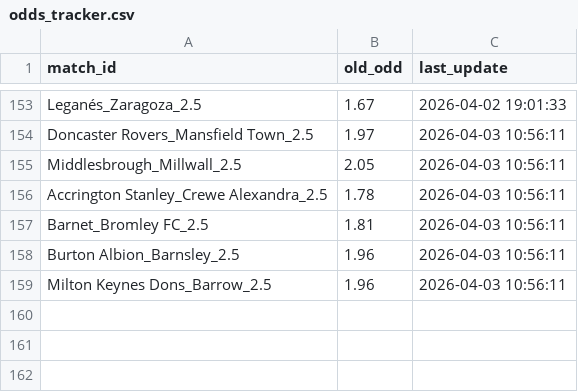
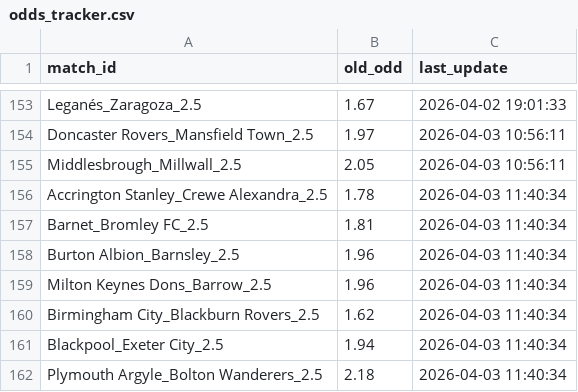
Before and after one commit to pnstung-ui/Vebo_idol, a CSV file: odds_tracker.csv, drawn as a sheet; only a part is shown, gaps mark what is left out.

Commit message:
Shark update [skip ci]

```diff
--- a/odds_tracker.csv
+++ b/odds_tracker.csv
@@ -155,5 +155,8 @@ Doncaster Rovers_Mansfield Town_2.5,1.97,2026-04-03 10:56:11
 Middlesbrough_Millwall_2.5,2.05,2026-04-03 10:56:11
-Accrington Stanley_Crewe Alexandra_2.5,1.78,2026-04-03 10:56:11
-Barnet_Bromley FC_2.5,1.81,2026-04-03 10:56:11
-Burton Albion_Barnsley_2.5,1.96,2026-04-03 10:56:11
-Milton Keynes Dons_Barrow_2.5,1.96,2026-04-03 10:56:11
+Accrington Stanley_Crewe Alexandra_2.5,1.78,2026-04-03 11:40:34
+Barnet_Bromley FC_2.5,1.81,2026-04-03 11:40:34
+Burton Albion_Barnsley_2.5,1.96,2026-04-03 11:40:34
+Milton Keynes Dons_Barrow_2.5,1.96,2026-04-03 11:40:34
+Birmingham City_Blackburn Rovers_2.5,1.62,2026-04-03 11:40:34
+Blackpool_Exeter City_2.5,1.94,2026-04-03 11:40:34
+Plymouth Argyle_Bolton Wanderers_2.5,2.18,2026-04-03 11:40:34
```
